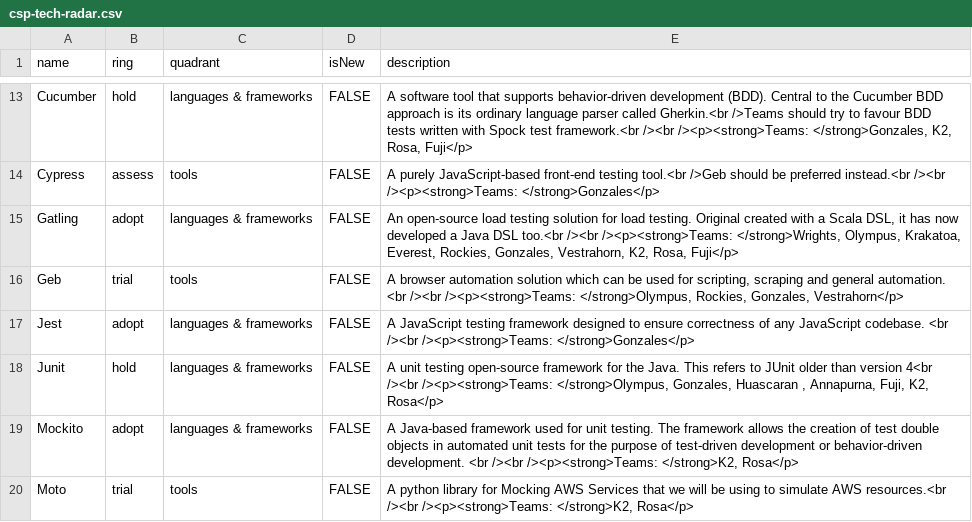
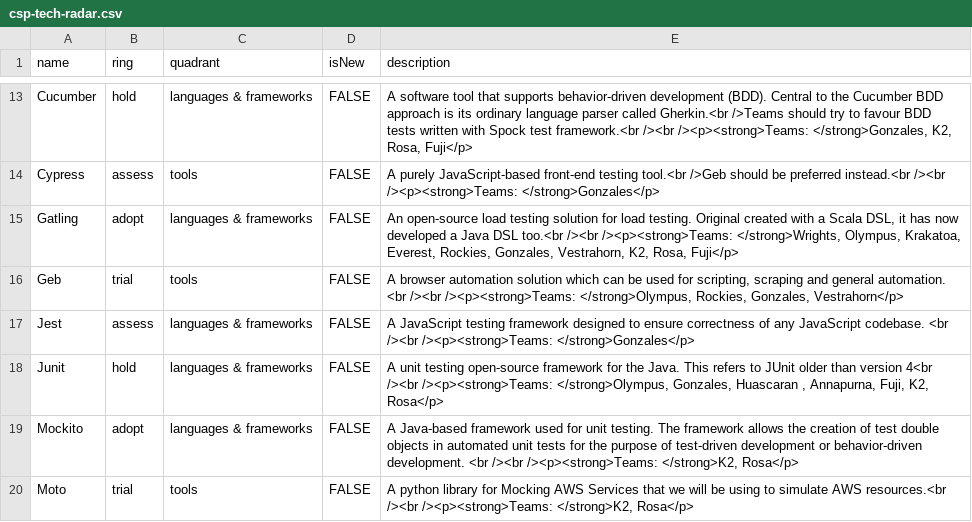
Before and after one commit to sky-uk/csp-tech-radar, a CSV file: csp-tech-radar.csv, drawn as a sheet; only a part is shown, gaps mark what is left out.

Commit message:
Update csp-tech-radar.csv
Co-authored-by: Eduardo Marques <eduardo.raf@gmail.com>

```diff
--- a/csp-tech-radar.csv
+++ b/csp-tech-radar.csv
@@ -16,3 +16,3 @@ Gatling,adopt,languages & frameworks,FALSE,"An open-source load testing solution
 Geb,trial,tools,FALSE,"A browser automation solution which can be used for scripting, scraping and general automation. <br /><br /><p><strong>Teams: </strong>Olympus, Rockies, Gonzales, Vestrahorn</p>"
-Jest,adopt,languages & frameworks,FALSE,A JavaScript testing framework designed to ensure correctness of any JavaScript codebase. <br /><br /><p><strong>Teams: </strong>Gonzales</p>
+Jest,assess,languages & frameworks,FALSE,A JavaScript testing framework designed to ensure correctness of any JavaScript codebase. <br /><br /><p><strong>Teams: </strong>Gonzales</p>
 Junit,hold,languages & frameworks,FALSE,"A unit testing open-source framework for the Java. This refers to JUnit older than version 4<br /><br /><p><strong>Teams: </strong>Olympus, Gonzales, Huascaran , Annapurna, Fuji, K2, Rosa</p>"
```
